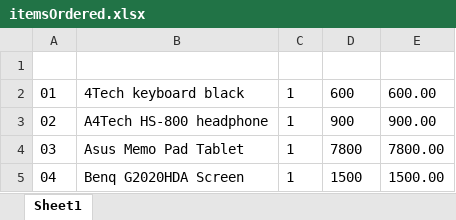
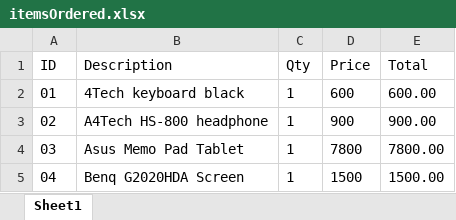
Before and after one commit to ChrisSandersonRPA/sales-order-entry-robot, an Excel workbook: Sales_Order_Entry_Robot_ChrisSanderson_RossMarshall/itemsOrdered.xlsx, sheet Sheet1, drawn as a sheet; values as stored, in another font and other column widths than the file's, no borders; the diff names each change by its address in the sheet, - before the commit and + after, or states it on an @@ line.

```diff
--- a/Sales_Order_Entry_Robot_ChrisSanderson_RossMarshall/itemsOrdered.xlsx (sheet Sheet1)
+++ b/Sales_Order_Entry_Robot_ChrisSanderson_RossMarshall/itemsOrdered.xlsx (sheet Sheet1)
-row 1: (empty)
+row 1: ID | Description | Qty | Price | Total
```
Also changed, not shown: Sales_Order_Entry_Robot_ChrisSanderson_RossMarshall/allOtherData.xlsx, 6 other files.
